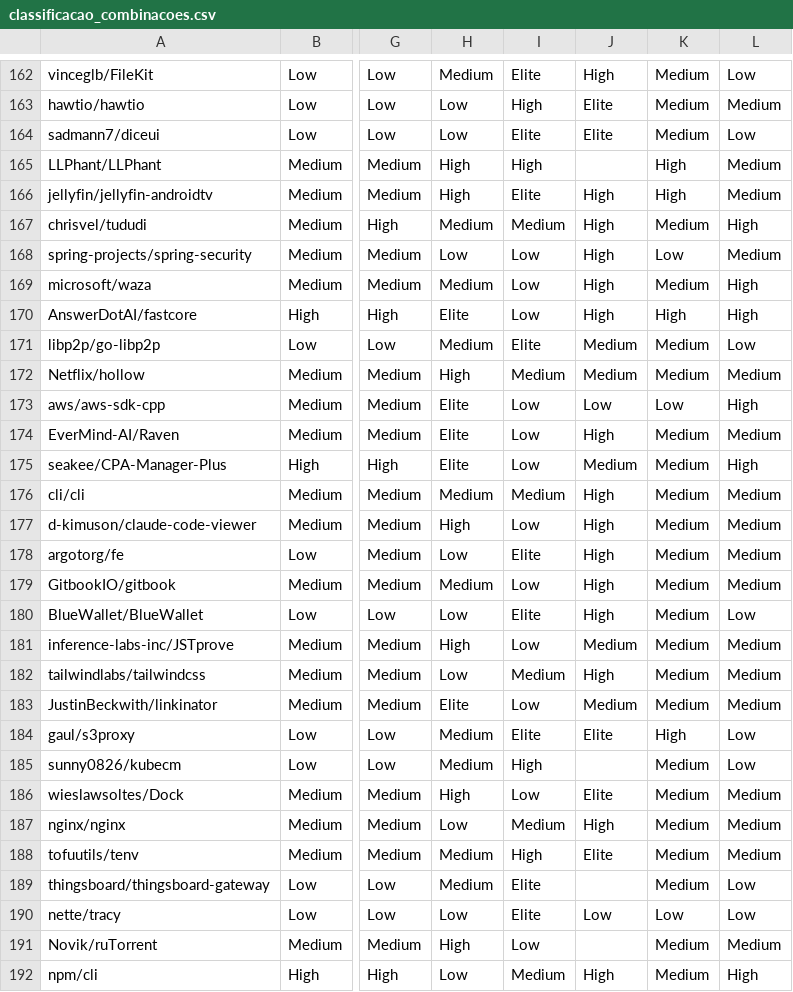
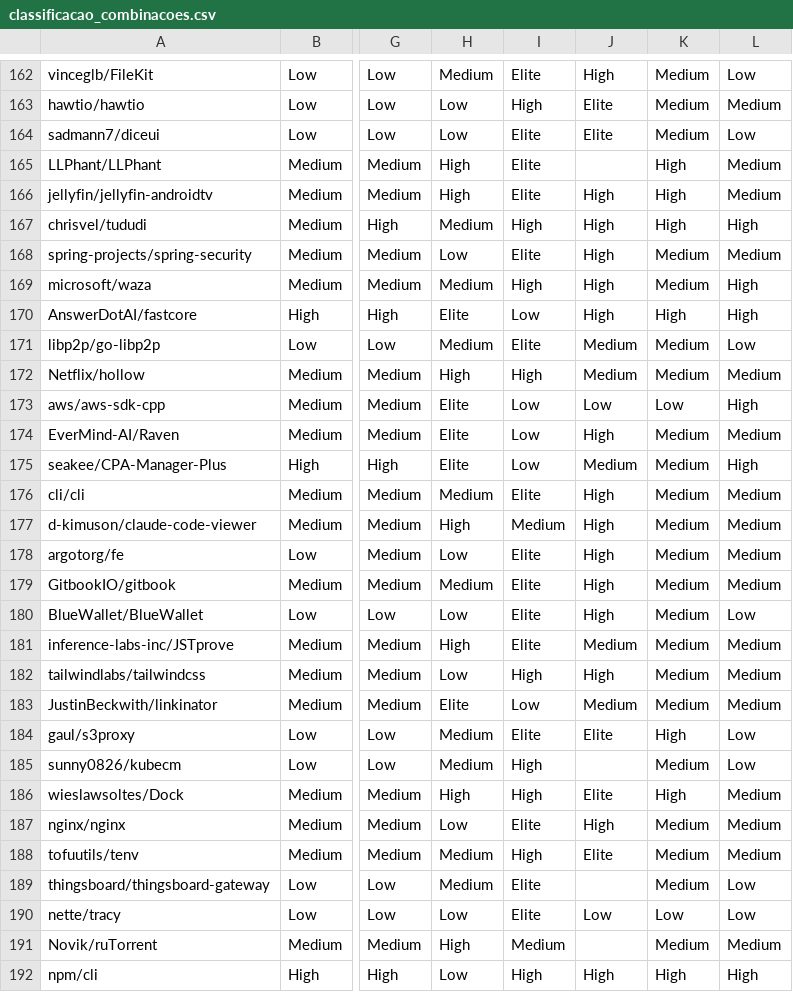
Before and after one commit to lab-medicao-experimentacao/lab03-mineracao-metricas-DORA, a CSV file: output/analises/rq07/classificacao_combinacoes.csv, drawn as a sheet; only a part is shown, gaps mark what is left out; the diff covers the shown part only; the diff names each change by its address in the sheet, - before the commit and + after, or states it on an @@ line.

```diff
--- a/output/analises/rq07/classificacao_combinacoes.csv
+++ b/output/analises/rq07/classificacao_combinacoes.csv
-I165: High
+I165: Elite
-I167: Medium
+I167: High
-K167: Medium
+K167: High
-I168: Low
+I168: Elite
-K168: Low
+K168: Medium
-I169: Low
+I169: High
-I172: Medium
+I172: High
-I176: Medium
+I176: Elite
-I177: Low
+I177: Medium
-I179: Low
+I179: Elite
-I181: Low
+I181: Elite
-I182: Medium
+I182: High
-I186: Low
+I186: High
-K186: Medium
+K186: High
-I187: Medium
+I187: Elite
-I191: Low
+I191: Medium
-I192: Medium
+I192: High
-K192: Medium
+K192: High
```
Also changed, not shown: 134 edited cells elsewhere in this file, output/analises/rq01_rq04/censura_e_cobertura.csv, output/analises/rq05/pares.csv, 31 other files.
